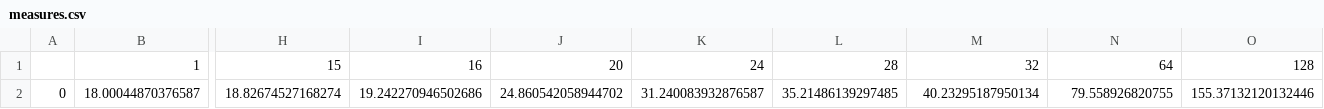
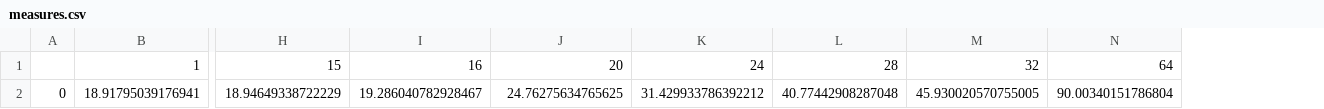
Before and after one commit to Djokzer/fpga_bruteforce_attack, a CSV file: code/pc/multi_threaded_bcrypt/measures.csv, drawn as a sheet; only a part is shown, gaps mark what is left out; removed rows and columns are numbered as before the commit, all else as after; rows hold the shown columns only; the diff names each change by its address in the sheet, - before the commit and + after, or states it on an @@ line.

```diff
--- a/code/pc/multi_threaded_bcrypt/measures.csv
+++ b/code/pc/multi_threaded_bcrypt/measures.csv
-column O, row 1: 128
-row 2: 0 | 18.00044870376587 | 18.82674527168274 | 19.242270946502686 | 24.860542058944702 | 31.240083932876587 | 35.21486139297485 | 40.23295187950134 | 79.558926820755 | 155.37132120132446
+row 2: 0 | 18.91795039176941 | 18.94649338722229 | 19.286040782928467 | 24.76275634765625 | 31.429933786392212 | 40.77442908287048 | 45.930020570755005 | 90.00340151786804
```
Also changed, not shown: 4 other files.
